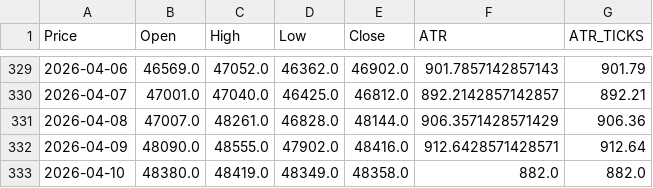
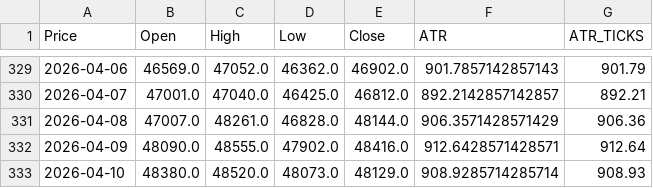
Before and after one commit to tusiklavan13/QuickLot, a CSV file: history/MYM.csv, drawn as a sheet; only a part is shown, gaps mark what is left out; the diff names each change by its address in the sheet, - before the commit and + after, or states it on an @@ line.

```diff
--- a/history/MYM.csv
+++ b/history/MYM.csv
-C333 (High): 48419.0
+C333 (High): 48520.0
-D333 (Low): 48349.0
+D333 (Low): 48073.0
-E333 (Close): 48358.0
+E333 (Close): 48129.0
-F333 (ATR): 882.0
+F333 (ATR): 908.9285714285714
-G333 (ATR_TICKS): 882.0
+G333 (ATR_TICKS): 908.93
```
Also changed, not shown: history/GC.csv, history/MGC.csv, 16 other files.
